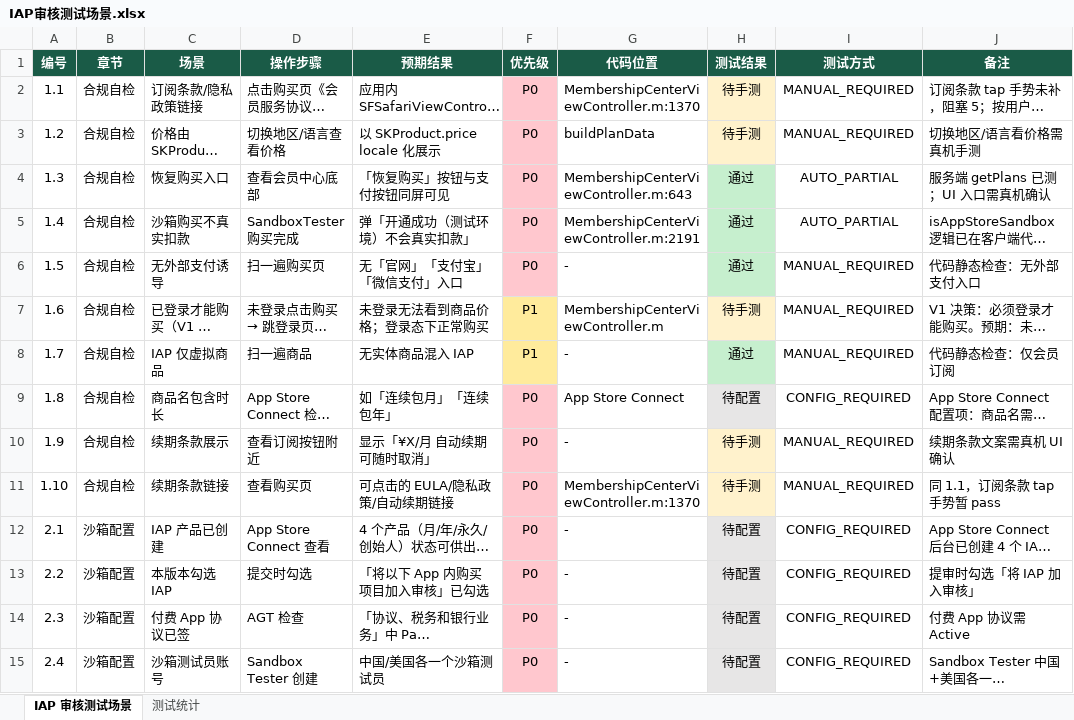
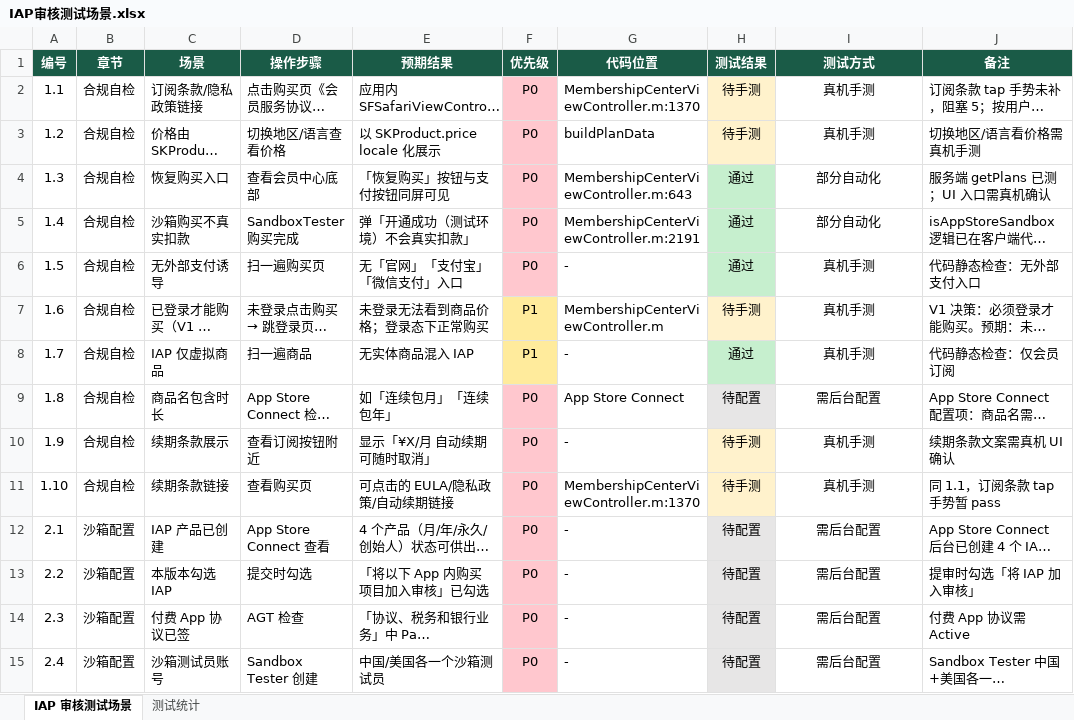
Before and after one commit to saySnake/footBall, an Excel workbook: docs/IAP审核测试场景.xlsx, sheet IAP 审核测试场景, drawn as a sheet; only a part is shown; long unchanged cells end in …; values as stored, in another font and other column widths than the file's, no borders; the diff covers the shown part only; the diff names each change by its address in the sheet, - before the commit and + after, or states it on an @@ line.

```diff
--- a/docs/IAP审核测试场景.xlsx (sheet IAP 审核测试场景)
+++ b/docs/IAP审核测试场景.xlsx (sheet IAP 审核测试场景)
-I2:I3 (测试方式): MANUAL_REQUIRED
+I2:I3 (测试方式): 真机手测
-I4:I5 (测试方式): AUTO_PARTIAL
+I4:I5 (测试方式): 部分自动化
-I6:I8 (测试方式): MANUAL_REQUIRED
+I6:I8 (测试方式): 真机手测
-I9 (测试方式): CONFIG_REQUIRED
+I9 (测试方式): 需后台配置
-I10:I11 (测试方式): MANUAL_REQUIRED
+I10:I11 (测试方式): 真机手测
-I12:I15 (测试方式): CONFIG_REQUIRED
+I12:I15 (测试方式): 需后台配置
```
Also changed, not shown: 76 edited cells elsewhere in this sheet, sheet 测试统计, 1 other file.
